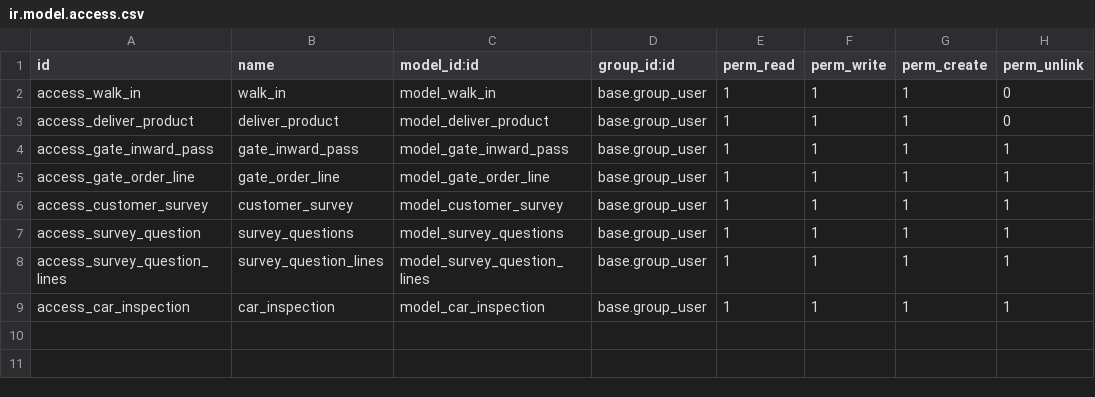
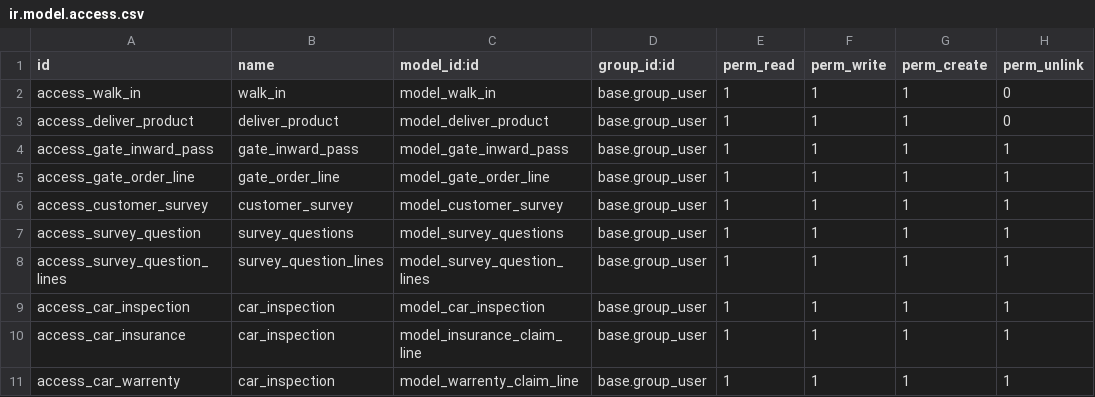
Before and after one commit to Owais53/dealership, a CSV file: mhb_dealer/ir.model.access.csv, drawn as a sheet.

Commit message:
Update ir.model.access.csv

```diff
--- a/mhb_dealer/ir.model.access.csv
+++ b/mhb_dealer/ir.model.access.csv
@@ -9 +9,3 @@ access_survey_question_lines,survey_question_lines,model_survey_question_lines,b
 access_car_inspection,car_inspection,model_car_inspection,base.group_user,1,1,1,1
+access_car_insurance,car_inspection,model_insurance_claim_line,base.group_user,1,1,1,1
+access_car_warrenty,car_inspection,model_warrenty_claim_line,base.group_user,1,1,1,1
```
